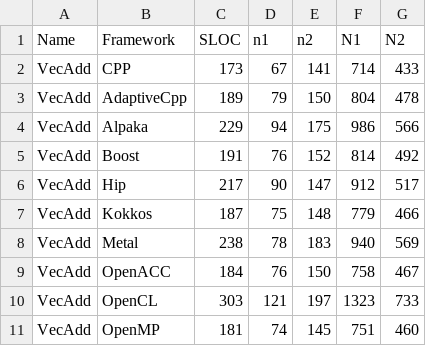
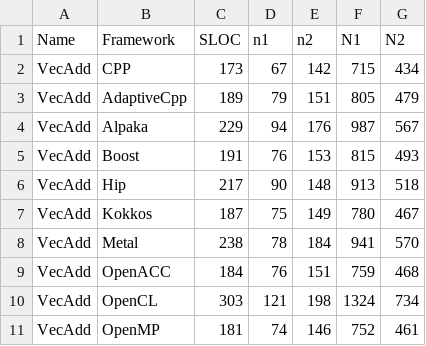
Before and after one commit to schuhmaj/performance-portability-benchmark, a CSV file: results/code-complexity/code-complexity.csv, drawn as a sheet; only a part is shown; the diff covers the shown part only.

```diff
--- a/results/code-complexity/code-complexity.csv
+++ b/results/code-complexity/code-complexity.csv
@@ -1,11 +1,11 @@
 Name,Framework,SLOC,n1,n2,N1,N2
-VecAdd,CPP,173,67,141,714,433
-VecAdd,AdaptiveCpp,189,79,150,804,478
-VecAdd,Alpaka,229,94,175,986,566
-VecAdd,Boost,191,76,152,814,492
-VecAdd,Hip,217,90,147,912,517
-VecAdd,Kokkos,187,75,148,779,466
-VecAdd,Metal,238,78,183,940,569
-VecAdd,OpenACC,184,76,150,758,467
-VecAdd,OpenCL,303,121,197,1323,733
-VecAdd,OpenMP,181,74,145,751,460
+VecAdd,CPP,173,67,142,715,434
+VecAdd,AdaptiveCpp,189,79,151,805,479
+VecAdd,Alpaka,229,94,176,987,567
+VecAdd,Boost,191,76,153,815,493
+VecAdd,Hip,217,90,148,913,518
+VecAdd,Kokkos,187,75,149,780,467
+VecAdd,Metal,238,78,184,941,570
+VecAdd,OpenACC,184,76,151,759,468
+VecAdd,OpenCL,303,121,198,1324,734
+VecAdd,OpenMP,181,74,146,752,461
```
Also changed, not shown: 2 added rows, 3 removed rows and 74 edited cells elsewhere in this file, results/Profiling_NCU_NVIDIA_RTX5080.csv, results/Profiling_NGFX_NVIDIA_RTX5080.csv, 13 other files.
